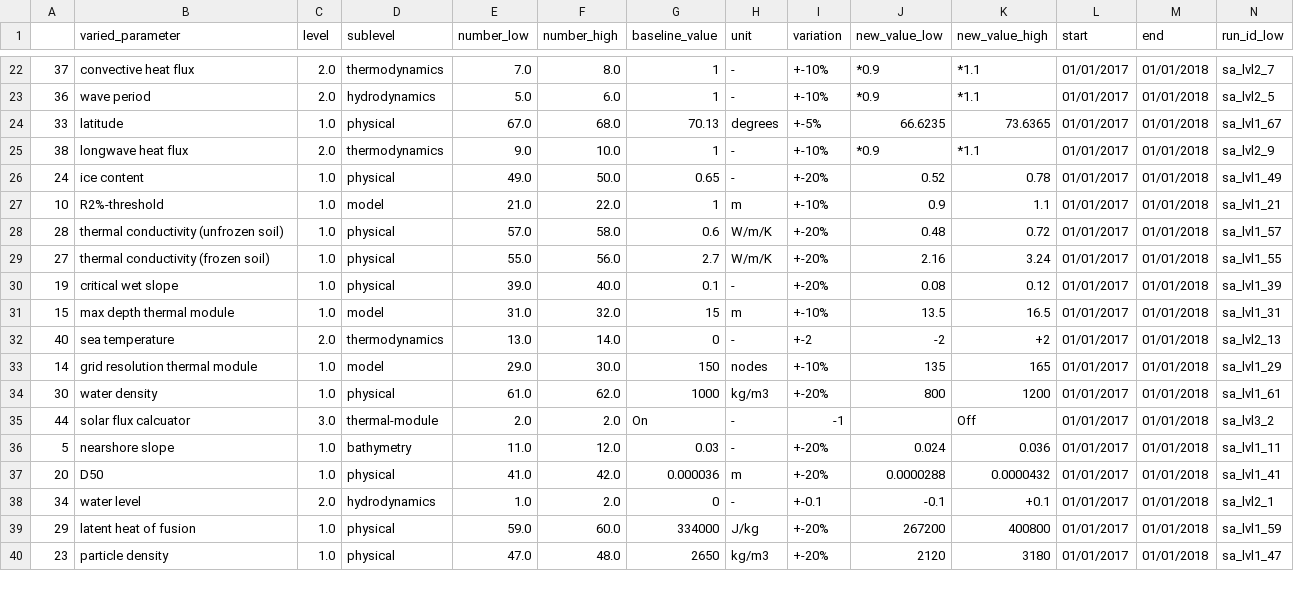
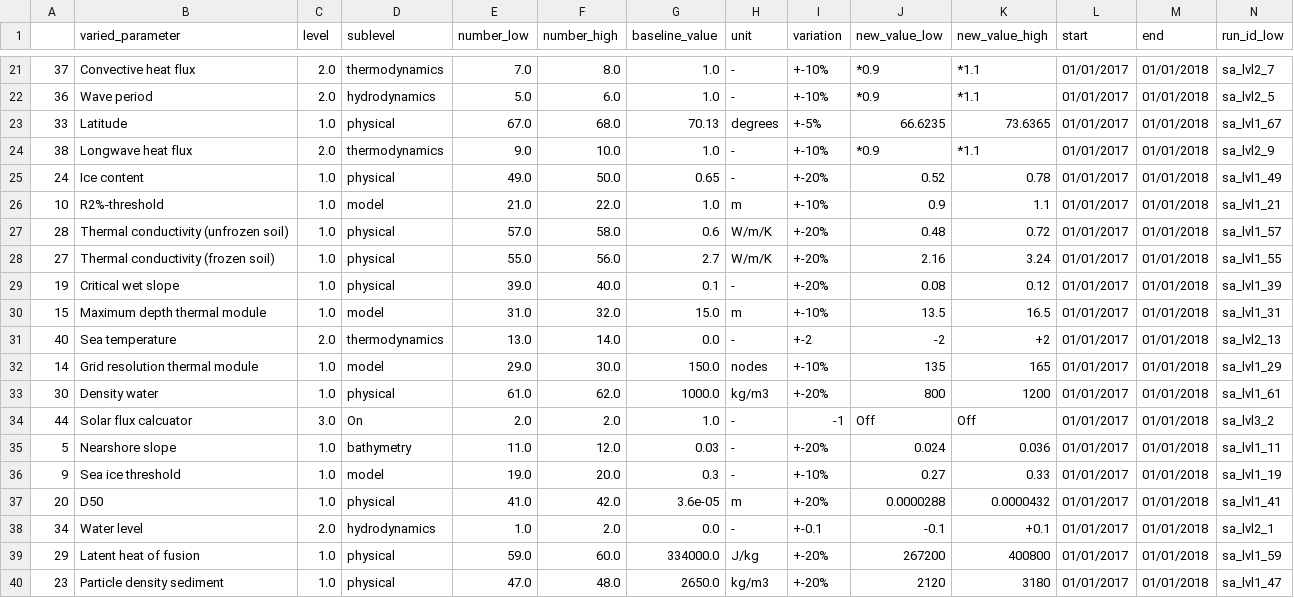
Before and after one commit to khdebruijn/thermo-morphological-model, a CSV file: results/overview_sa_post-processed.csv, drawn as a sheet; only a part is shown, gaps mark what is left out; addresses are those after the commit; rows hold the shown columns only; the diff covers the shown part only; the diff names each change by its address in the sheet, - before the commit and + after, or states it on an @@ line.

```diff
--- a/results/overview_sa_post-processed.csv
+++ b/results/overview_sa_post-processed.csv
-B21 (varied_parameter): convective heat flux
+B21 (varied_parameter): Convective heat flux
-G21:G22 (baseline_value): 1
+G21:G22 (baseline_value): 1.0
-B22 (varied_parameter): wave period
+B22 (varied_parameter): Wave period
-B23 (varied_parameter): latitude
+B23 (varied_parameter): Latitude
-B24 (varied_parameter): longwave heat flux
+B24 (varied_parameter): Longwave heat flux
-G24 (baseline_value): 1
+G24 (baseline_value): 1.0
-B25 (varied_parameter): ice content
+B25 (varied_parameter): Ice content
-G26 (baseline_value): 1
+G26 (baseline_value): 1.0
-B27 (varied_parameter): thermal conductivity (unfrozen soil)
+B27 (varied_parameter): Thermal conductivity (unfrozen soil)
-B28 (varied_parameter): thermal conductivity (frozen soil)
+B28 (varied_parameter): Thermal conductivity (frozen soil)
-B29 (varied_parameter): critical wet slope
+B29 (varied_parameter): Critical wet slope
-B30 (varied_parameter): max depth thermal module
+B30 (varied_parameter): Maximum depth thermal module
-G30 (baseline_value): 15
+G30 (baseline_value): 15.0
-B31 (varied_parameter): sea temperature
+B31 (varied_parameter): Sea temperature
-G31 (baseline_value): 0
+G31 (baseline_value): 0.0
-B32 (varied_parameter): grid resolution thermal module
+B32 (varied_parameter): Grid resolution thermal module
-G32 (baseline_value): 150
+G32 (baseline_value): 150.0
-B33 (varied_parameter): water density
+B33 (varied_parameter): Density water
-G33 (baseline_value): 1000
+G33 (baseline_value): 1000.0
-B34 (varied_parameter): solar flux calcuator
+B34 (varied_parameter): Solar flux calcuator
-D34 (sublevel): thermal-module
+D34 (sublevel): On
-G34 (baseline_value): On
+G34 (baseline_value): 1.0
-J34 (new_value_low): (empty)
+J34 (new_value_low): Off
-B35 (varied_parameter): nearshore slope
+B35 (varied_parameter): Nearshore slope
+row 36: 9 | Sea ice threshold | 1.0 | model | 19.0 | 20.0 | 0.3 | - | +-10% | 0.27 | 0.33 | 01/01/2017 | 01/01/2018 | sa_lvl1_19
-G37 (baseline_value): 0.000036
+G37 (baseline_value): 3.6e-05
-B38 (varied_parameter): water level
+B38 (varied_parameter): Water level
-G38 (baseline_value): 0
+G38 (baseline_value): 0.0
-B39 (varied_parameter): latent heat of fusion
+B39 (varied_parameter): Latent heat of fusion
-G39 (baseline_value): 334000
+G39 (baseline_value): 334000.0
-B40 (varied_parameter): particle density
+B40 (varied_parameter): Particle density sediment
-G40 (baseline_value): 2650
+G40 (baseline_value): 2650.0
```
Also changed, not shown: 1 removed row and 45 edited cells elsewhere in this file, results/overview_sa.csv, 2 other files.
